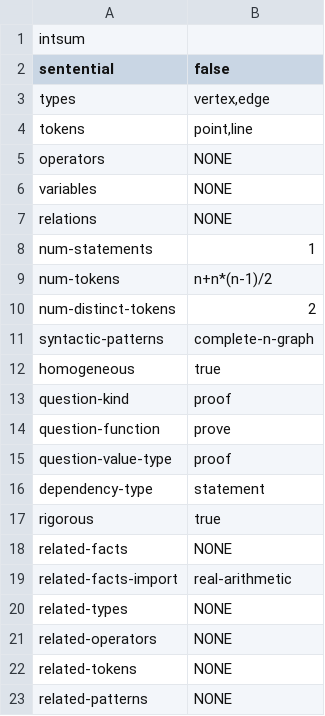
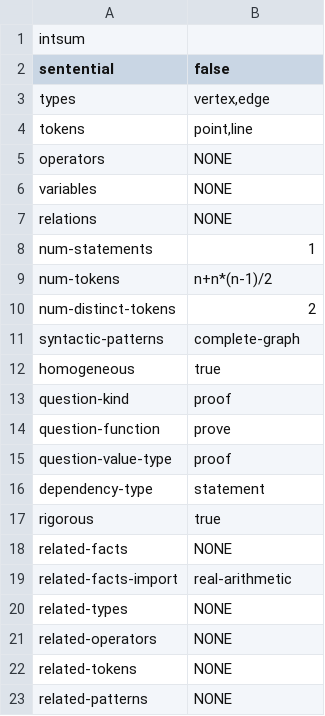
Before and after one commit to rep2rep/robin, a CSV file: src/strategies/tables/Q_table_intsum_graphs.csv, drawn as a sheet.

Commit message:
Change pattern name: complete-n-graph -> complete-graph

```diff
--- a/src/strategies/tables/Q_table_intsum_graphs.csv
+++ b/src/strategies/tables/Q_table_intsum_graphs.csv
@@ -10,3 +10,3 @@ num-tokens,n+n*(n-1)/2
 num-distinct-tokens,2
-syntactic-patterns,complete-n-graph
+syntactic-patterns,complete-graph
 homogeneous,true
```
